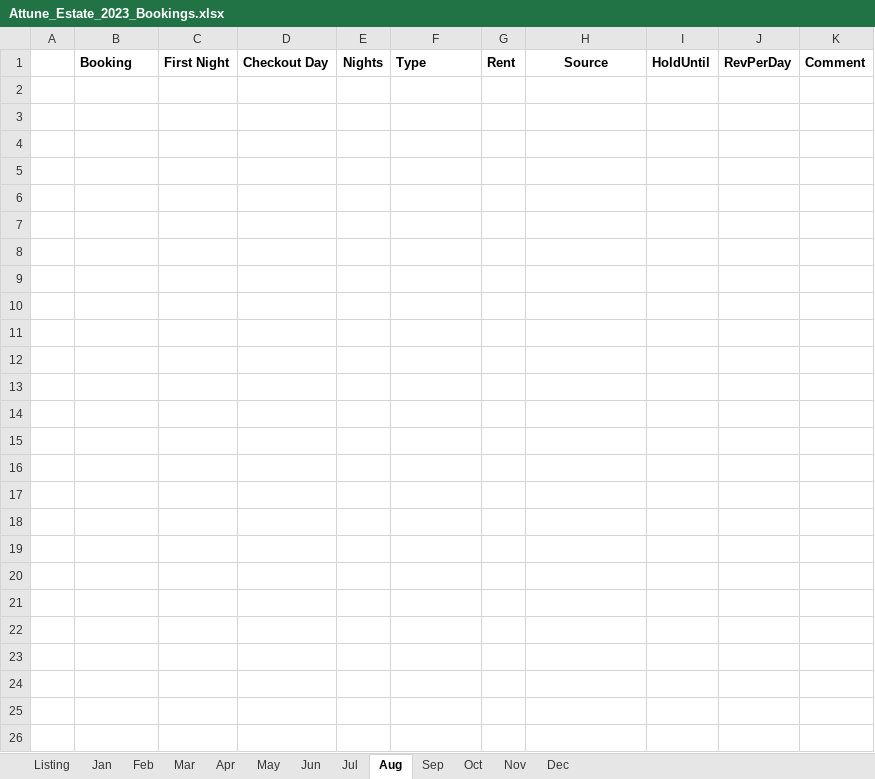
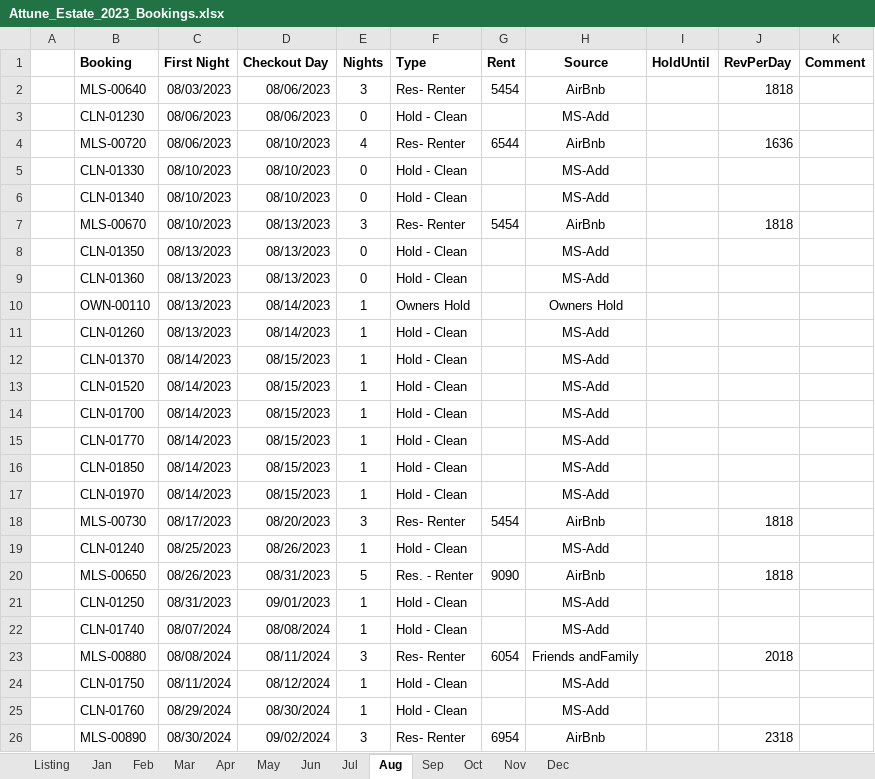
Before and after one commit to kenvenner/ecobee, an Excel workbook: Attune_Estate_2023_Bookings.xlsx, sheet Aug, drawn as a sheet; values as stored, in another font and other column widths than the file's, no borders; the diff names each change by its address in the sheet, - before the commit and + after, or states it on an @@ line.

```diff
--- a/Attune_Estate_2023_Bookings.xlsx (sheet Aug)
+++ b/Attune_Estate_2023_Bookings.xlsx (sheet Aug)
+row 2:  | MLS-00640 | 08/03/2023 | 08/06/2023 | 3 | Res- Renter | 5454 | AirBnb |  | 1818
+row 3:  | CLN-01230 | 08/06/2023 | 08/06/2023 | 0 | Hold - Clean |  | MS-Add
+row 4:  | MLS-00720 | 08/06/2023 | 08/10/2023 | 4 | Res- Renter | 6544 | AirBnb |  | 1636
+row 5:  | CLN-01330 | 08/10/2023 | 08/10/2023 | 0 | Hold - Clean |  | MS-Add
+row 6:  | CLN-01340 | 08/10/2023 | 08/10/2023 | 0 | Hold - Clean |  | MS-Add
+row 7:  | MLS-00670 | 08/10/2023 | 08/13/2023 | 3 | Res- Renter | 5454 | AirBnb |  | 1818
+row 8:  | CLN-01350 | 08/13/2023 | 08/13/2023 | 0 | Hold - Clean |  | MS-Add
+row 9:  | CLN-01360 | 08/13/2023 | 08/13/2023 | 0 | Hold - Clean |  | MS-Add
+row 10:  | OWN-00110 | 08/13/2023 | 08/14/2023 | 1 | Owners Hold |  | Owners Hold
+row 11:  | CLN-01260 | 08/13/2023 | 08/14/2023 | 1 | Hold - Clean |  | MS-Add
+row 12:  | CLN-01370 | 08/14/2023 | 08/15/2023 | 1 | Hold - Clean |  | MS-Add
+row 13:  | CLN-01520 | 08/14/2023 | 08/15/2023 | 1 | Hold - Clean |  | MS-Add
+row 14:  | CLN-01700 | 08/14/2023 | 08/15/2023 | 1 | Hold - Clean |  | MS-Add
+row 15:  | CLN-01770 | 08/14/2023 | 08/15/2023 | 1 | Hold - Clean |  | MS-Add
+row 16:  | CLN-01850 | 08/14/2023 | 08/15/2023 | 1 | Hold - Clean |  | MS-Add
+row 17:  | CLN-01970 | 08/14/2023 | 08/15/2023 | 1 | Hold - Clean |  | MS-Add
+row 18:  | MLS-00730 | 08/17/2023 | 08/20/2023 | 3 | Res- Renter | 5454 | AirBnb |  | 1818
+row 19:  | CLN-01240 | 08/25/2023 | 08/26/2023 | 1 | Hold - Clean |  | MS-Add
+row 20:  | MLS-00650 | 08/26/2023 | 08/31/2023 | 5 | Res. - Renter | 9090 | AirBnb |  | 1818
+row 21:  | CLN-01250 | 08/31/2023 | 09/01/2023 | 1 | Hold - Clean |  | MS-Add
+row 22:  | CLN-01740 | 08/07/2024 | 08/08/2024 | 1 | Hold - Clean |  | MS-Add
+row 23:  | MLS-00880 | 08/08/2024 | 08/11/2024 | 3 | Res- Renter | 6054 | Friends andFamily |  | 2018
+row 24:  | CLN-01750 | 08/11/2024 | 08/12/2024 | 1 | Hold - Clean |  | MS-Add
+row 25:  | CLN-01760 | 08/29/2024 | 08/30/2024 | 1 | Hold - Clean |  | MS-Add
+row 26:  | MLS-00890 | 08/30/2024 | 09/02/2024 | 3 | Res- Renter | 6954 | AirBnb |  | 2318
```
Also changed, not shown: sheet Listing, sheet Apr, sheet Jan, sheet Feb, sheet Dec, sheet Oct, 6 more sheets, 4 other files.
